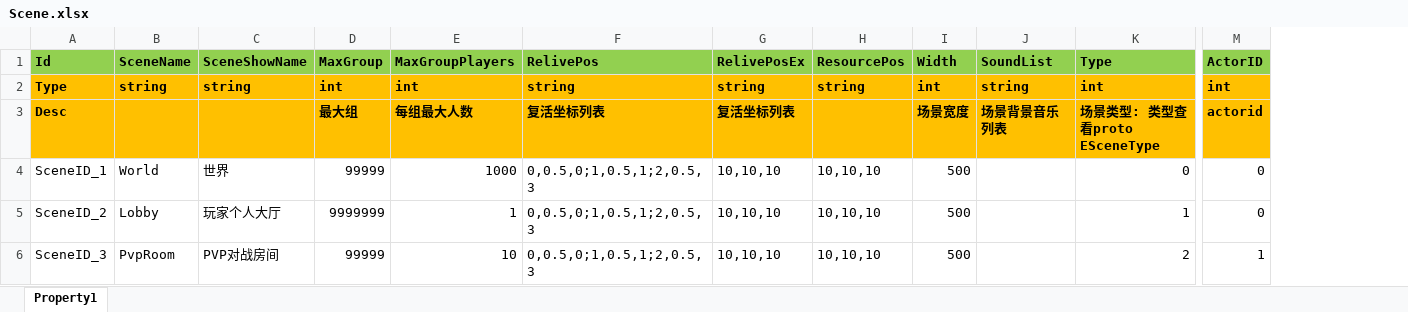
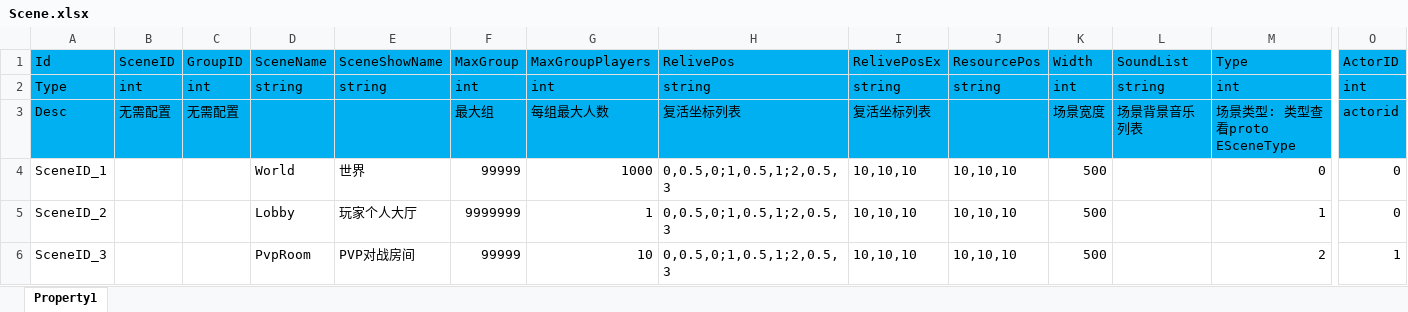
Before and after one commit to pwnsky/squick, an Excel workbook: resource/excel/Scene.xlsx, sheet Property1, drawn as a sheet; only a part is shown, gaps mark what is left out; values as stored, in another font and other column widths than the file's, no borders; addresses are those after the commit; the diff covers the shown part only; the diff names each change by its address in the sheet, - before the commit and + after, or states it on an @@ line.

```diff
--- a/resource/excel/Scene.xlsx (sheet Property1)
+++ b/resource/excel/Scene.xlsx (sheet Property1)
+column B (SceneID), rows 2-3: int | 无需配置
+column C (GroupID), rows 2-3: int | 无需配置
-A1 fill: #92D050
+A1 fill: #00B0F0
-A1:A3 bold: on
+A1:A3 bold: off
-D1:O1 fill: #92D050
+D1:O1 fill: #00B0F0
-D1:O2 bold: on
+D1:O2 bold: off
-A2:A3 fill: #FFC000
+A2:A3 fill: #00B0F0
-D2:O3 fill: #FFC000
+D2:O3 fill: #00B0F0
-F3:I3 bold: on
+F3:I3 bold: off
-K3:M3 bold: on
+K3:M3 bold: off
-O3 bold: on
+O3 bold: off
```
Also changed, not shown: cell formats elsewhere in this sheet, resource/excel/Group.xlsx, resource/excel/Player.xlsx, 8 other files.
